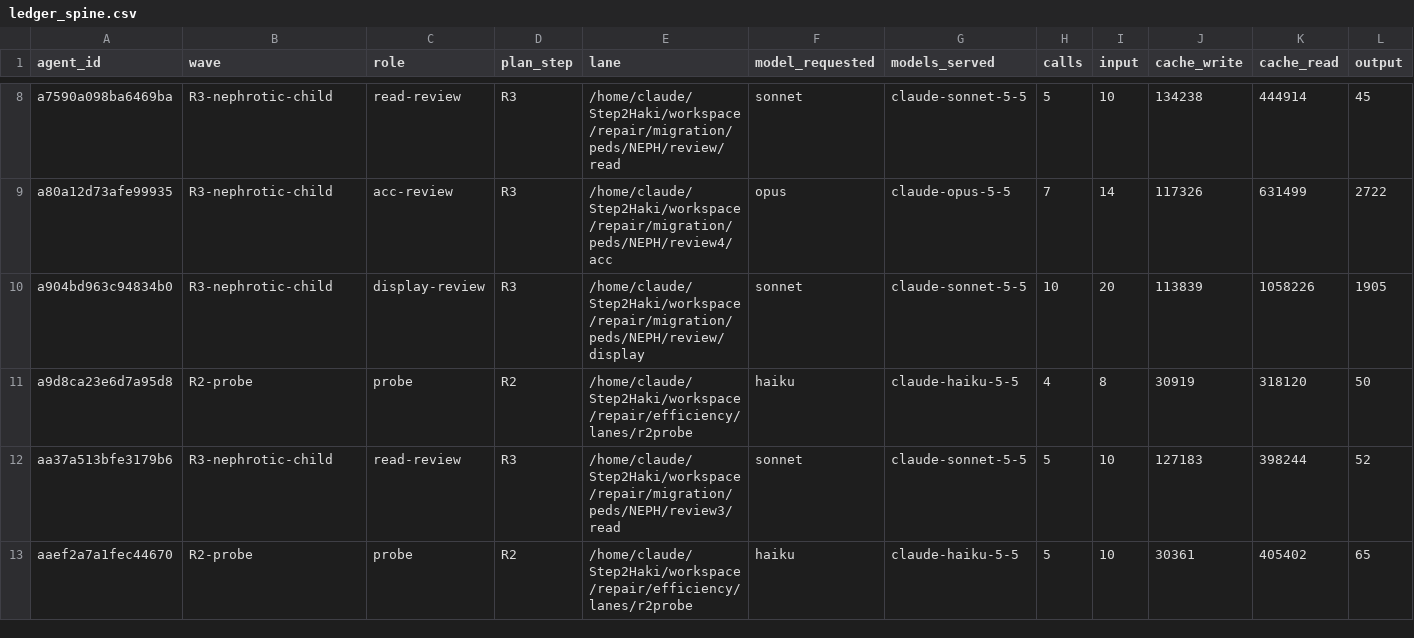
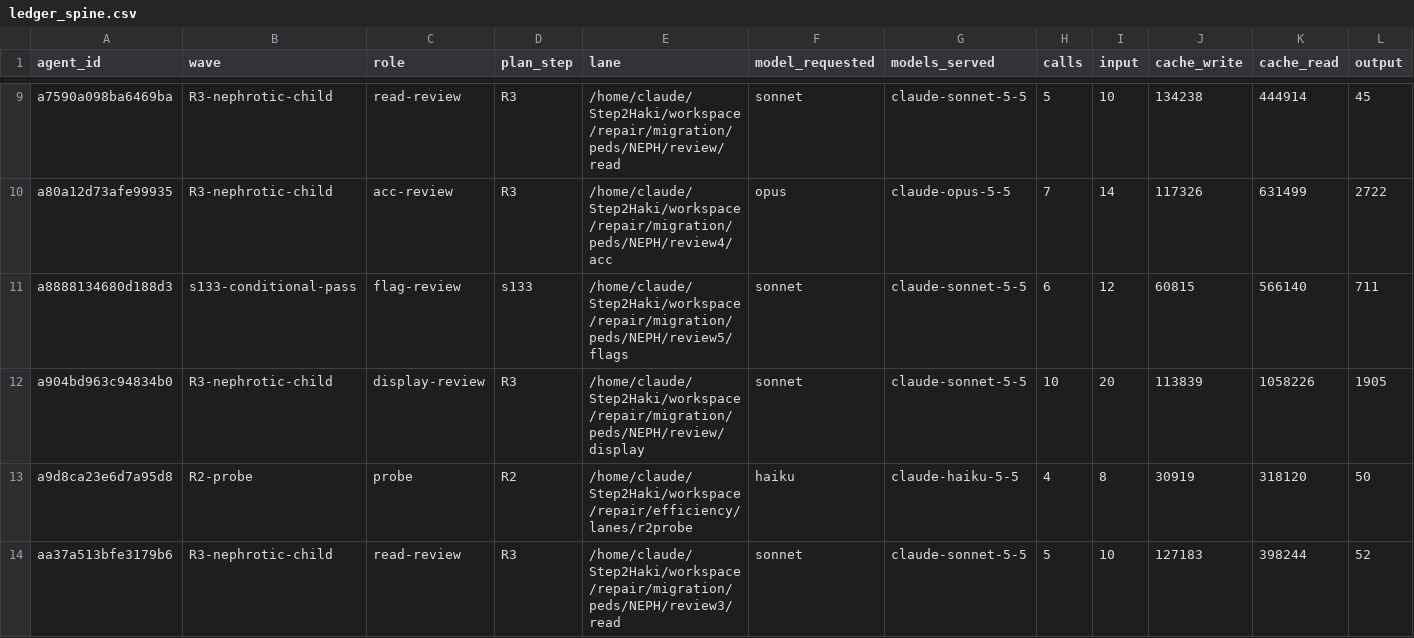
Before and after one commit to DrSaturnn/Step2Haki, a CSV file: workspace/repair/efficiency/ledger_spine.csv, drawn as a sheet; only a part is shown, gaps mark what is left out; the shorter side is filled out with more unchanged rows; rows hold the shown columns only; the diff covers the shown part only; the diff names each change by its address in the sheet, - before the commit and + after, or states it on an @@ line.

```diff
--- a/workspace/repair/efficiency/ledger_spine.csv
+++ b/workspace/repair/efficiency/ledger_spine.csv
+row 11: a8888134680d188d3 | s133-conditional-pass | flag-review | s133 | /home/claude/Step2Haki/workspace/repair/migration/peds/NEPH/review5/flags | sonnet | claude-sonnet-5-5 | 6 | 12 | 60815 | 566140 | 711
```
Also changed, not shown: 3 added rows elsewhere in this file, 2 other files.
